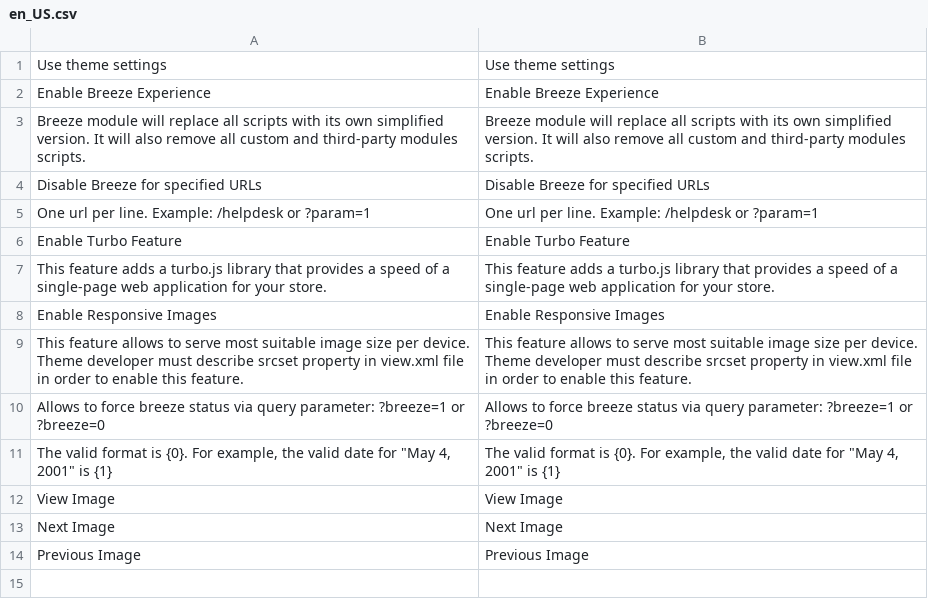
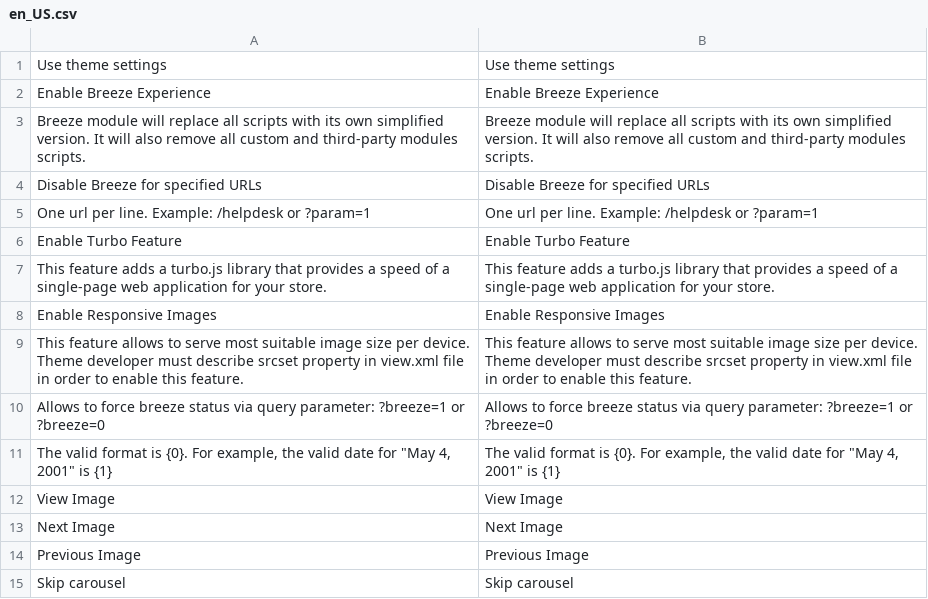
Before and after one commit to breezefront/module-breeze, a CSV file: i18n/en_US.csv, drawn as a sheet.

Commit message:
A11y: ability to skip carousel from navigation using keyboard

```diff
--- a/i18n/en_US.csv
+++ b/i18n/en_US.csv
@@ -14 +14,2 @@
 "Previous Image","Previous Image"
+"Skip carousel","Skip carousel"
```
Also changed, not shown: 2 other files.
